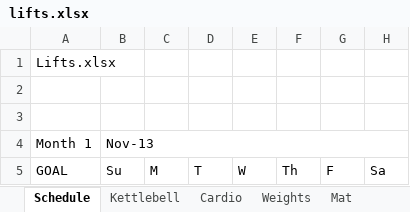
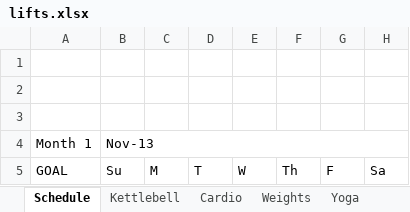
Before and after one commit to bquarant/bquarant.github.com, an Excel workbook: assets/lifts.xlsx, sheet Schedule, drawn as a sheet; only a part is shown; values as stored, in another font and other column widths than the file's, no cell formats; the diff names each change by its address in the sheet, - before the commit and + after, or states it on an @@ line.

```diff
--- a/assets/lifts.xlsx (sheet Schedule)
+++ b/assets/lifts.xlsx (sheet Schedule)
-sheet tab: Mat
+sheet tab: Yoga
-A1 (GOAL): Lifts.xlsx
+A1 (GOAL): (empty)
```
Also changed, not shown: sheet Kettlebell, other sheet tabs, cell formats, formulas that keep their value, 7 other files.
